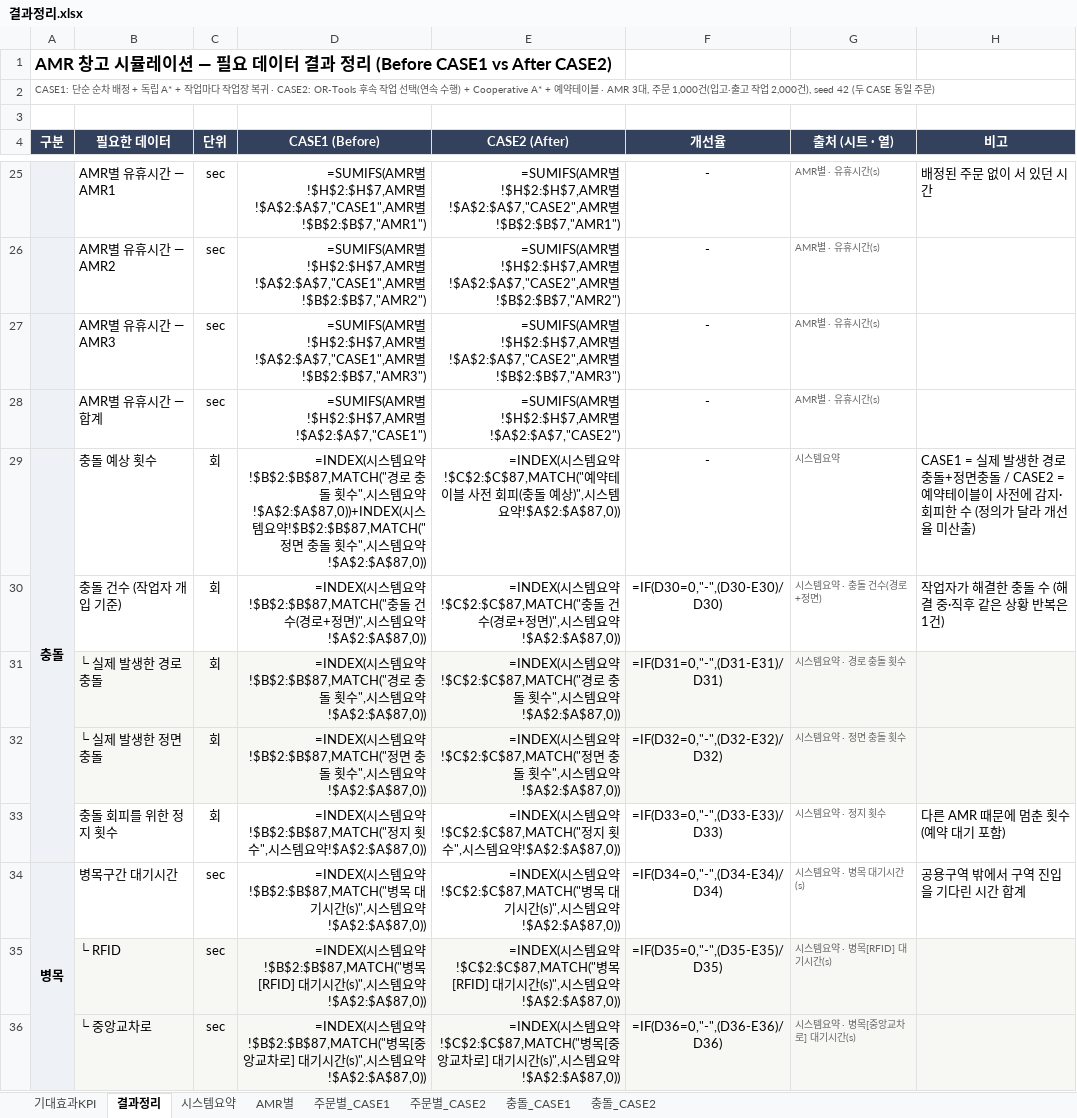
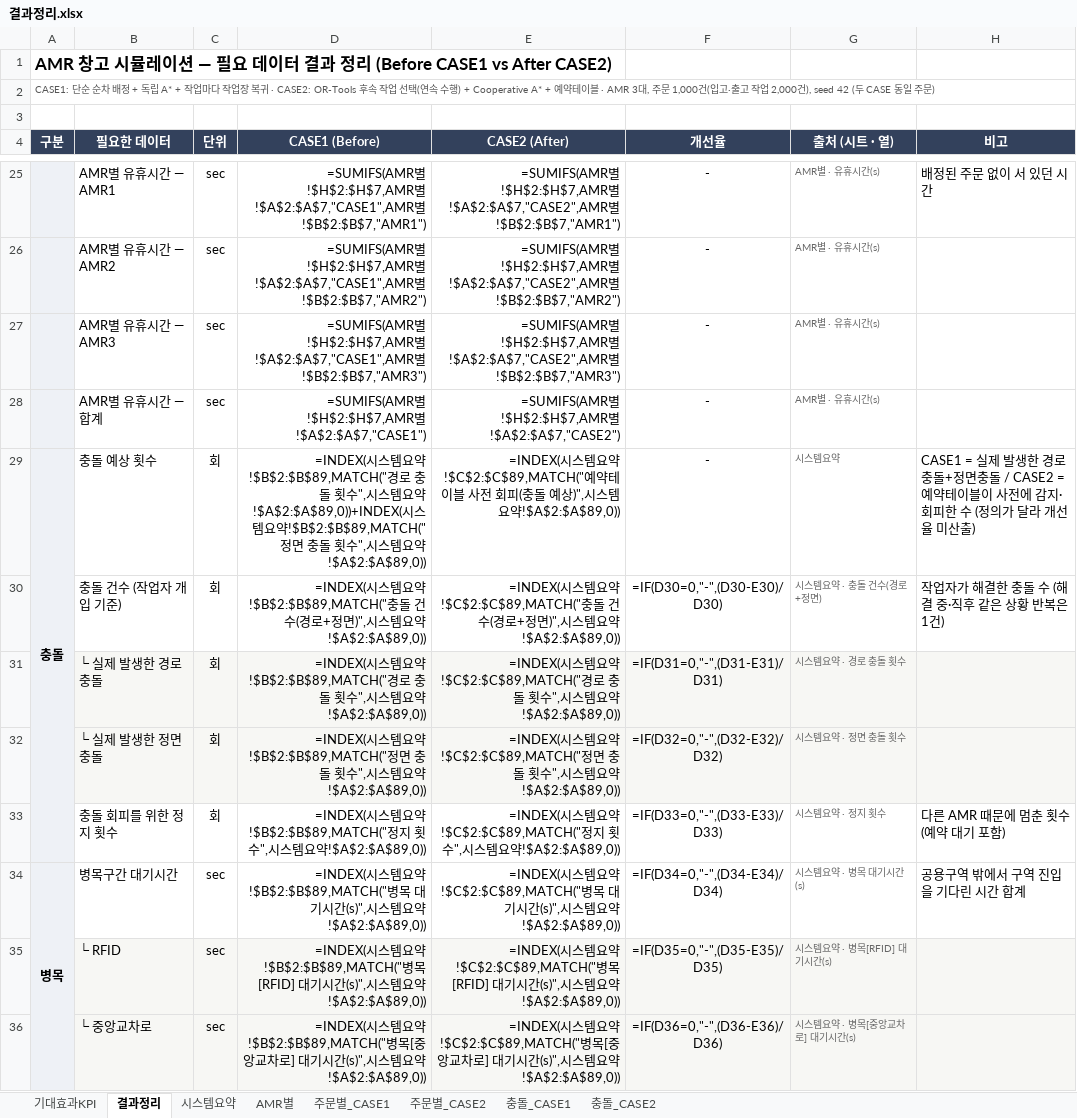
Before and after one commit to iyeojin500-jpg/kaboat-usv, an Excel workbook: results/결과정리.xlsx, sheet 결과정리, drawn as a sheet; only a part is shown, gaps mark what is left out; values as stored, in another font and other column widths than the file's, no borders; formulas without a stored value are shown as written; the diff covers the shown part only; the diff names each change by its address in the sheet, - before the commit and + after, or states it on an @@ line.

```diff
--- a/results/결과정리.xlsx (sheet 결과정리)
+++ b/results/결과정리.xlsx (sheet 결과정리)
-D29 (CASE1 (Before)): …요약!$B$2:$B$87,MATCH("경로 충돌 횟수",시스템요약!$A$2:$A$87,0))+INDEX(시스템요약!$B$2:$B$87,MATCH("정면 충돌 횟수",시스템요약!$A$2:$A$87,0))
+D29 (CASE1 (Before)): …요약!$B$2:$B$89,MATCH("경로 충돌 횟수",시스템요약!$A$2:$A$89,0))+INDEX(시스템요약!$B$2:$B$89,MATCH("정면 충돌 횟수",시스템요약!$A$2:$A$89,0))
-E29 (CASE2 (After)): …스템요약!$C$2:$C$87,MATCH("예약테이블 사전 회피(충돌 예상)",시스템요약!$A$2:$A$87,0))
+E29 (CASE2 (After)): …스템요약!$C$2:$C$89,MATCH("예약테이블 사전 회피(충돌 예상)",시스템요약!$A$2:$A$89,0))
-D30 (CASE1 (Before)): …요약!$B$2:$B$87,MATCH("충돌 건수(경로+정면)",시스템요약!$A$2:$A$87,0))
+D30 (CASE1 (Before)): …요약!$B$2:$B$89,MATCH("충돌 건수(경로+정면)",시스템요약!$A$2:$A$89,0))
-E30 (CASE2 (After)): …요약!$C$2:$C$87,MATCH("충돌 건수(경로+정면)",시스템요약!$A$2:$A$87,0))
+E30 (CASE2 (After)): …요약!$C$2:$C$89,MATCH("충돌 건수(경로+정면)",시스템요약!$A$2:$A$89,0))
-D31 (CASE1 (Before)): …요약!$B$2:$B$87,MATCH("경로 충돌 횟수",시스템요약!$A$2:$A$87,0))
+D31 (CASE1 (Before)): …요약!$B$2:$B$89,MATCH("경로 충돌 횟수",시스템요약!$A$2:$A$89,0))
-E31 (CASE2 (After)): …요약!$C$2:$C$87,MATCH("경로 충돌 횟수",시스템요약!$A$2:$A$87,0))
+E31 (CASE2 (After)): …요약!$C$2:$C$89,MATCH("경로 충돌 횟수",시스템요약!$A$2:$A$89,0))
-D32 (CASE1 (Before)): …요약!$B$2:$B$87,MATCH("정면 충돌 횟수",시스템요약!$A$2:$A$87,0))
+D32 (CASE1 (Before)): …요약!$B$2:$B$89,MATCH("정면 충돌 횟수",시스템요약!$A$2:$A$89,0))
-E32 (CASE2 (After)): …요약!$C$2:$C$87,MATCH("정면 충돌 횟수",시스템요약!$A$2:$A$87,0))
+E32 (CASE2 (After)): …요약!$C$2:$C$89,MATCH("정면 충돌 횟수",시스템요약!$A$2:$A$89,0))
-D33 (CASE1 (Before)): …요약!$B$2:$B$87,MATCH("정지 횟수",시스템요약!$A$2:$A$87,0))
+D33 (CASE1 (Before)): …요약!$B$2:$B$89,MATCH("정지 횟수",시스템요약!$A$2:$A$89,0))
-E33 (CASE2 (After)): …요약!$C$2:$C$87,MATCH("정지 횟수",시스템요약!$A$2:$A$87,0))
+E33 (CASE2 (After)): …요약!$C$2:$C$89,MATCH("정지 횟수",시스템요약!$A$2:$A$89,0))
-D34 (CASE1 (Before)): …요약!$B$2:$B$87,MATCH("병목 대기시간(s)",시스템요약!$A$2:$A$87,0))
+D34 (CASE1 (Before)): …요약!$B$2:$B$89,MATCH("병목 대기시간(s)",시스템요약!$A$2:$A$89,0))
-E34 (CASE2 (After)): …요약!$C$2:$C$87,MATCH("병목 대기시간(s)",시스템요약!$A$2:$A$87,0))
+E34 (CASE2 (After)): …요약!$C$2:$C$89,MATCH("병목 대기시간(s)",시스템요약!$A$2:$A$89,0))
-D35 (CASE1 (Before)): …요약!$B$2:$B$87,MATCH("병목[RFID] 대기시간(s)",시스템요약!$A$2:$A$87,0))
+D35 (CASE1 (Before)): …요약!$B$2:$B$89,MATCH("병목[RFID] 대기시간(s)",시스템요약!$A$2:$A$89,0))
-E35 (CASE2 (After)): …요약!$C$2:$C$87,MATCH("병목[RFID] 대기시간(s)",시스템요약!$A$2:$A$87,0))
+E35 (CASE2 (After)): …요약!$C$2:$C$89,MATCH("병목[RFID] 대기시간(s)",시스템요약!$A$2:$A$89,0))
-D36 (CASE1 (Before)): …요약!$B$2:$B$87,MATCH("병목[중앙교차로] 대기시간(s)",시스템요약!$A$2:$A$87,0))
+D36 (CASE1 (Before)): …요약!$B$2:$B$89,MATCH("병목[중앙교차로] 대기시간(s)",시스템요약!$A$2:$A$89,0))
-E36 (CASE2 (After)): …요약!$C$2:$C$87,MATCH("병목[중앙교차로] 대기시간(s)",시스템요약!$A$2:$A$87,0))
+E36 (CASE2 (After)): …요약!$C$2:$C$89,MATCH("병목[중앙교차로] 대기시간(s)",시스템요약!$A$2:$A$89,0))
```
Also changed, not shown: 44 edited cells elsewhere in this sheet, sheet 주문별_CASE1, sheet 주문별_CASE2, sheet 충돌_CASE1, sheet 시스템요약, sheet AMR별, sheet 충돌_CASE2, 1 more sheet, 42 other files.
